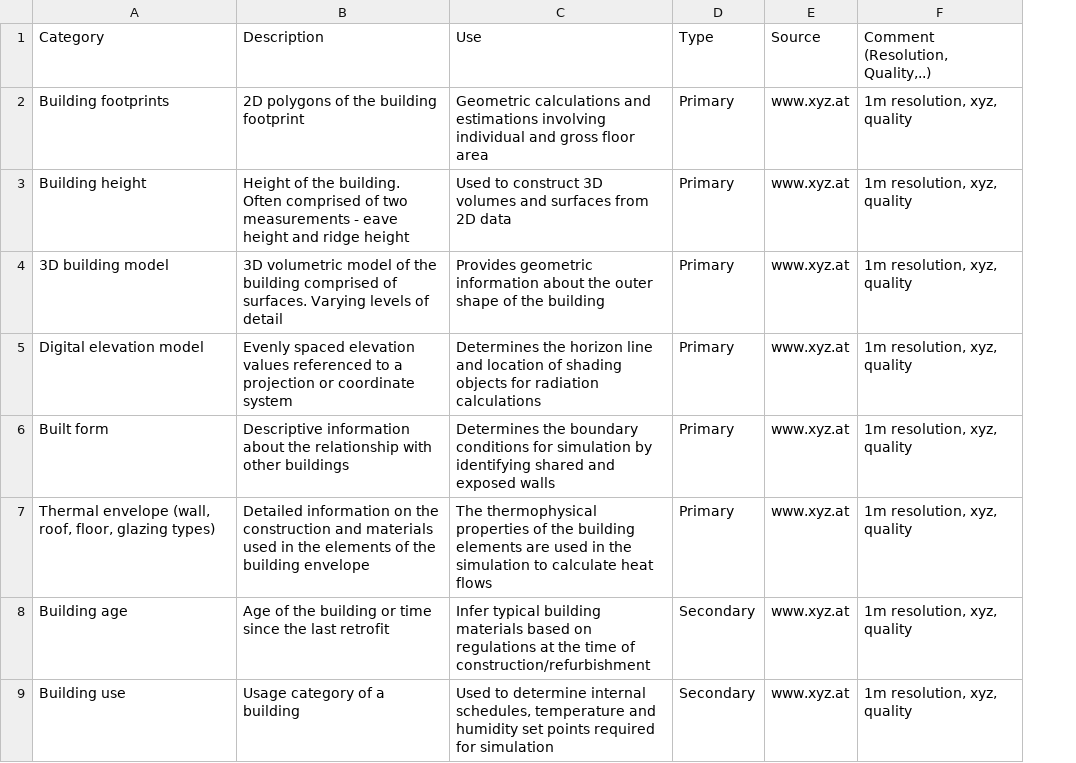
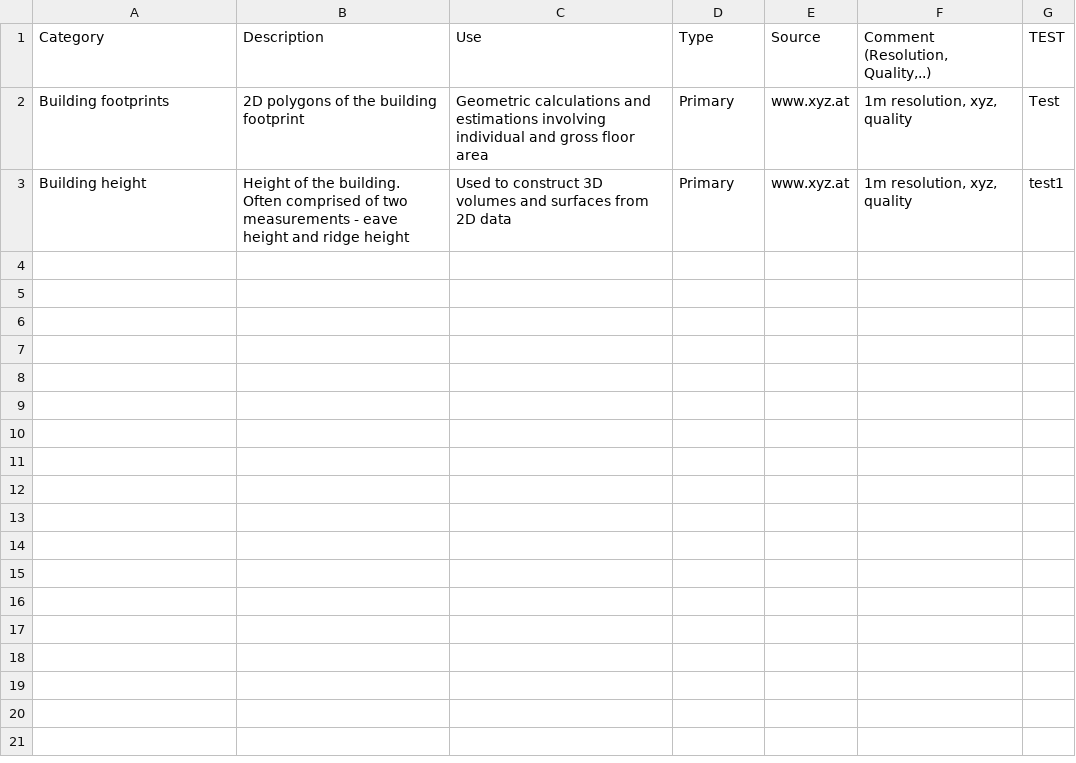
Before and after one commit to ibpsa/project1-wp-2-1-cim-gis, a CSV file: data/iceland.csv, drawn as a sheet; only a part is shown; removed rows and columns are numbered as before the commit, all else as after; the diff covers the shown part only; the diff names each change by its address in the sheet, - before the commit and + after, or states it on an @@ line.

Commit message:
Update iceland.csv

```diff
--- a/data/iceland.csv
+++ b/data/iceland.csv
+column G (TEST), rows 2-3: Test | test1
-row 4: 3D building model | 3D volumetric model of the building comprised of surfaces. Varying levels of detail | Provides geometric information about the outer shape of the building | Primary | www.xyz.at | 1m resolution, xyz, quality
-row 5: Digital elevation model | Evenly spaced elevation values referenced to a projection or coordinate system | Determines the horizon line and location of shading objects for radiation calculations | Primary | www.xyz.at | 1m resolution, xyz, quality
-row 6: Built form | Descriptive information about the relationship with other buildings | Determines the boundary conditions for simulation by identifying shared and exposed walls | Primary | www.xyz.at | 1m resolution, xyz, quality
-row 7: Thermal envelope (wall, roof, floor, glazing types) | Detailed information on the construction and materials used in the elements of the building envelope | The thermophysical properties of the building elements are used in the simulation to calculate heat flows | Primary | www.xyz.at | 1m resolution, xyz, quality
-row 8: Building age | Age of the building or time since the last retrofit | Infer typical building materials based on regulations at the time of construction/refurbishment | Secondary | www.xyz.at | 1m resolution, xyz, quality
-row 9: Building use | Usage category of a building | Used to determine internal schedules, temperature and humidity set points required for simulation | Secondary | www.xyz.at | 1m resolution, xyz, quality
```
Also changed, not shown: 8 removed rows elsewhere in this file.
